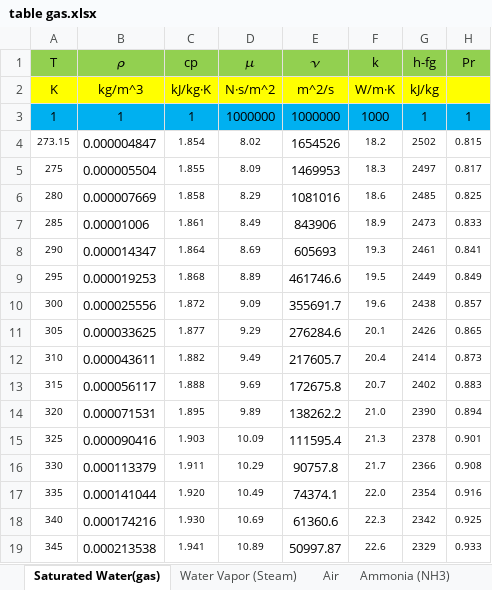
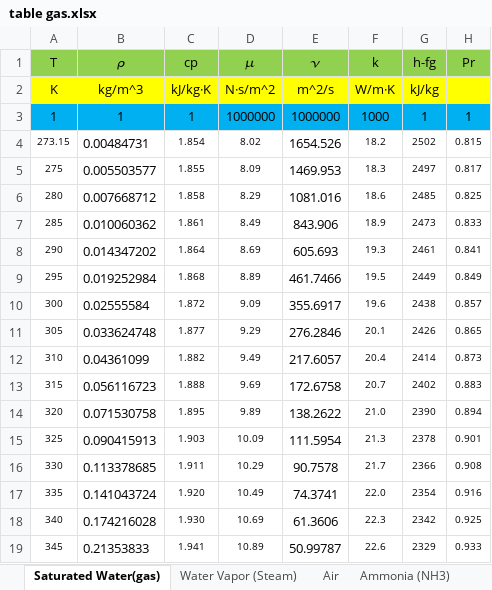
Before and after one commit to sutiwat41/comaid-proj, an Excel workbook: table gas.xlsx, sheet Saturated Water(gas), drawn as a sheet; only a part is shown; values as stored, in another font and other column widths than the file's, no borders; the diff covers the shown part only; the diff names each change by its address in the sheet, - before the commit and + after, or states it on an @@ line.

```diff
--- a/table gas.xlsx (sheet Saturated Water(gas))
+++ b/table gas.xlsx (sheet Saturated Water(gas))
-B4 (𝜌): 0.000004847
+B4 (𝜌): 0.00484731
-E4 (𝜈): 1654526
+E4 (𝜈): 1654.526
-B5 (𝜌): 0.000005504
+B5 (𝜌): 0.005503577
-E5 (𝜈): 1469953
+E5 (𝜈): 1469.953
-B6 (𝜌): 0.000007669
+B6 (𝜌): 0.007668712
-E6 (𝜈): 1081016
+E6 (𝜈): 1081.016
-B7 (𝜌): 0.00001006
+B7 (𝜌): 0.010060362
-E7 (𝜈): 843906
+E7 (𝜈): 843.906
-B8 (𝜌): 0.000014347
+B8 (𝜌): 0.014347202
-E8 (𝜈): 605693
+E8 (𝜈): 605.693
-B9 (𝜌): 0.000019253
+B9 (𝜌): 0.019252984
-E9 (𝜈): 461746.6
+E9 (𝜈): 461.7466
-B10 (𝜌): 0.000025556
+B10 (𝜌): 0.02555584
-E10 (𝜈): 355691.7
+E10 (𝜈): 355.6917
-B11 (𝜌): 0.000033625
+B11 (𝜌): 0.033624748
-E11 (𝜈): 276284.6
+E11 (𝜈): 276.2846
-B12 (𝜌): 0.000043611
+B12 (𝜌): 0.04361099
-E12 (𝜈): 217605.7
+E12 (𝜈): 217.6057
-B13 (𝜌): 0.000056117
+B13 (𝜌): 0.056116723
-E13 (𝜈): 172675.8
+E13 (𝜈): 172.6758
-B14 (𝜌): 0.000071531
+B14 (𝜌): 0.071530758
-E14 (𝜈): 138262.2
+E14 (𝜈): 138.2622
-B15 (𝜌): 0.000090416
+B15 (𝜌): 0.090415913
-E15 (𝜈): 111595.4
+E15 (𝜈): 111.5954
-B16 (𝜌): 0.000113379
+B16 (𝜌): 0.113378685
-E16 (𝜈): 90757.8
+E16 (𝜈): 90.7578
-B17 (𝜌): 0.000141044
+B17 (𝜌): 0.141043724
-E17 (𝜈): 74374.1
+E17 (𝜈): 74.3741
-B18 (𝜌): 0.000174216
+B18 (𝜌): 0.174216028
-E18 (𝜈): 61360.6
+E18 (𝜈): 61.3606
-B19 (𝜌): 0.000213538
+B19 (𝜌): 0.21353833
-E19 (𝜈): 50997.87
+E19 (𝜈): 50.99787
```
Also changed, not shown: 78 edited cells elsewhere in this sheet, other sheet tabs, table liquid.xlsx, 2 other files.
